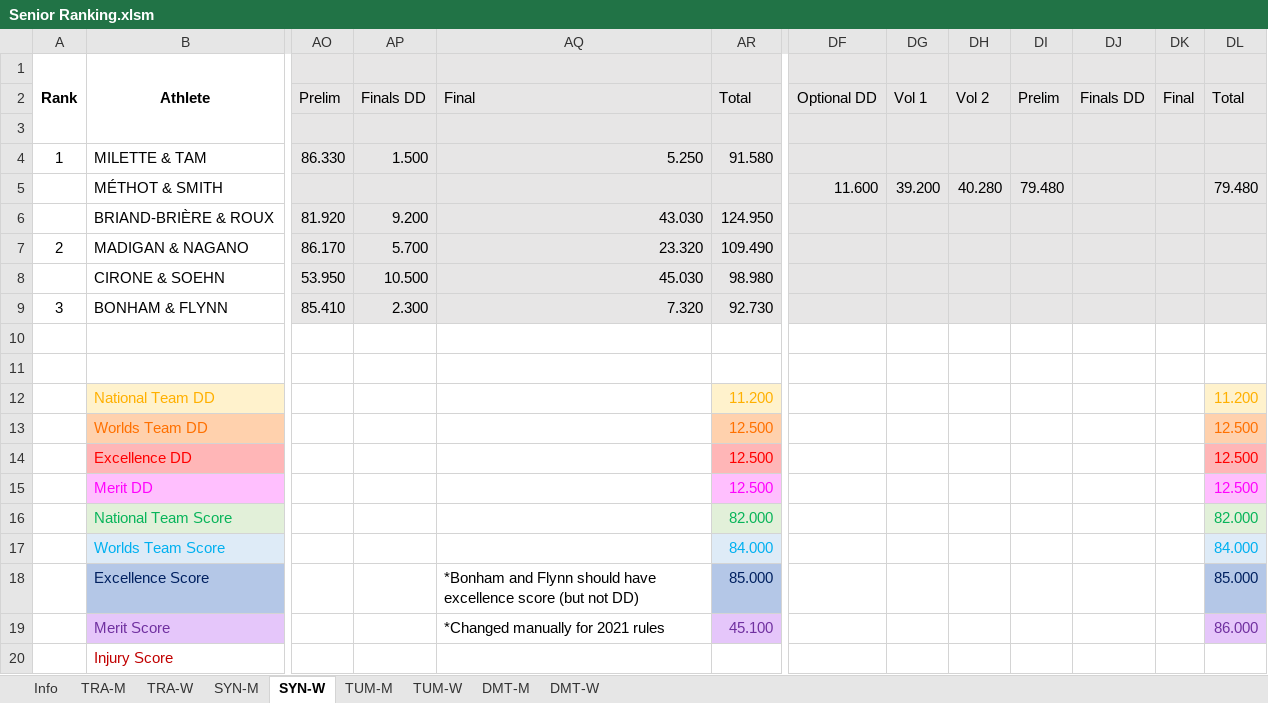
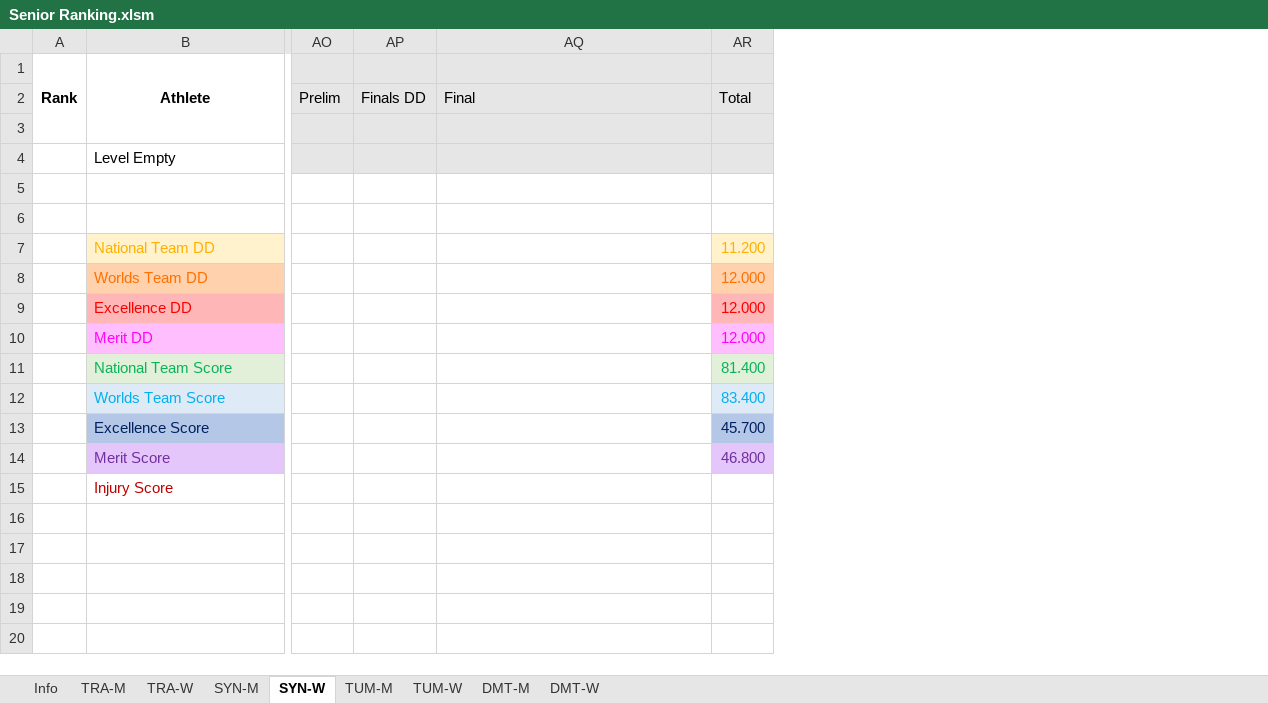
Before and after one commit to trampolinecanada/rankinglists, an Excel workbook: Senior Ranking.xlsm, sheet SYN-W, drawn as a sheet; only a part is shown, gaps mark what is left out; values as stored, in another font and other column widths than the file's, no borders; conditional formats not drawn; 2 other sheets too large or unreadable and not compared; removed rows and columns are numbered as before the commit, all else as after; rows hold the shown columns only; the diff names each change by its address in the sheet, - before the commit and + after, or states it on an @@ line.

```diff
--- a/Senior Ranking.xlsm (sheet SYN-W)
+++ b/Senior Ranking.xlsm (sheet SYN-W)
-column AR, row 2: Total; rows 12-19: 11.200 | 12.500 | 12.500 | 12.500 | 82.000 | 84.000 | 85.000 | 45.100
+column AR, row 2: Total; rows 7-14: 11.200 | 12.000 | 12.000 | 12.000 | 81.400 | 83.400 | 45.700 | 46.800
@@ column DF hidden, row 2: Optional DD @@
@@ column DG hidden, row 2: Vol 1 @@
@@ column DH hidden, row 2: Vol 2 @@
@@ column DI hidden, row 2: Prelim @@
@@ column DJ hidden, row 2: Finals DD @@
@@ column DK hidden, row 2: Final @@
@@ column DL hidden, row 2: Total; rows 12-19: 11.200 | 12.500 | 12.500 | 12.500 | 82.000 | 84.000 | 85.000 | 86.000 @@
-row 4: 1 | MILETTE & TAM | 86.330 | 1.500 | 5.250 | 91.580
-row 5:  | MÉTHOT & SMITH |  |  |  |  | 11.600 | 39.200 | 40.280 | 79.480 |  |  | 79.480
-row 6:  | BRIAND-BRIÈRE & ROUX | 81.920 | 9.200 | 43.030 | 124.950
-row 7: 2 | MADIGAN & NAGANO | 86.170 | 5.700 | 23.320 | 109.490
-row 8:  | CIRONE & SOEHN | 53.950 | 10.500 | 45.030 | 98.980
-row 9: 3 | BONHAM & FLYNN | 85.410 | 2.300 | 7.320 | 92.730
+row 4:  | Level Empty
-AQ13: *Bonham and Flynn should have excellence score (but not DD)
+AQ13: (empty)
-AQ14: *Changed manually for 2021 rules
+AQ14: (empty)
```
Also changed, not shown: sheet DMT-M, sheet SYN-M, sheet DMT-W, sheet Info, sheet TUM-W, sheet TUM-M, formulas that keep their value, hidden cells, Development Ranking.xlsm, Junior Ranking.xlsm, 2 other files.
